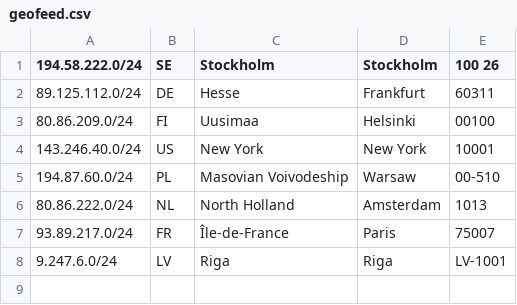
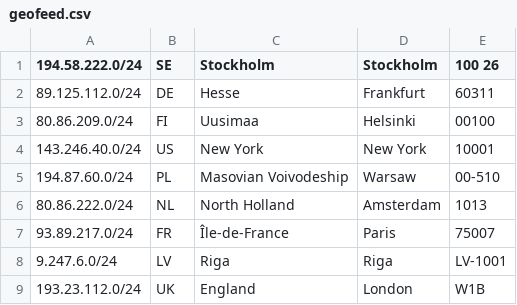
Before and after one commit to CATSSEC/geofeed, a CSV file: geofeed.csv, drawn as a sheet; the diff names each change by its address in the sheet, - before the commit and + after, or states it on an @@ line.

Commit message:
Update geofeed.csv

```diff
--- a/geofeed.csv
+++ b/geofeed.csv
+row 9: 193.23.112.0/24 | UK | England | London | W1B
```
